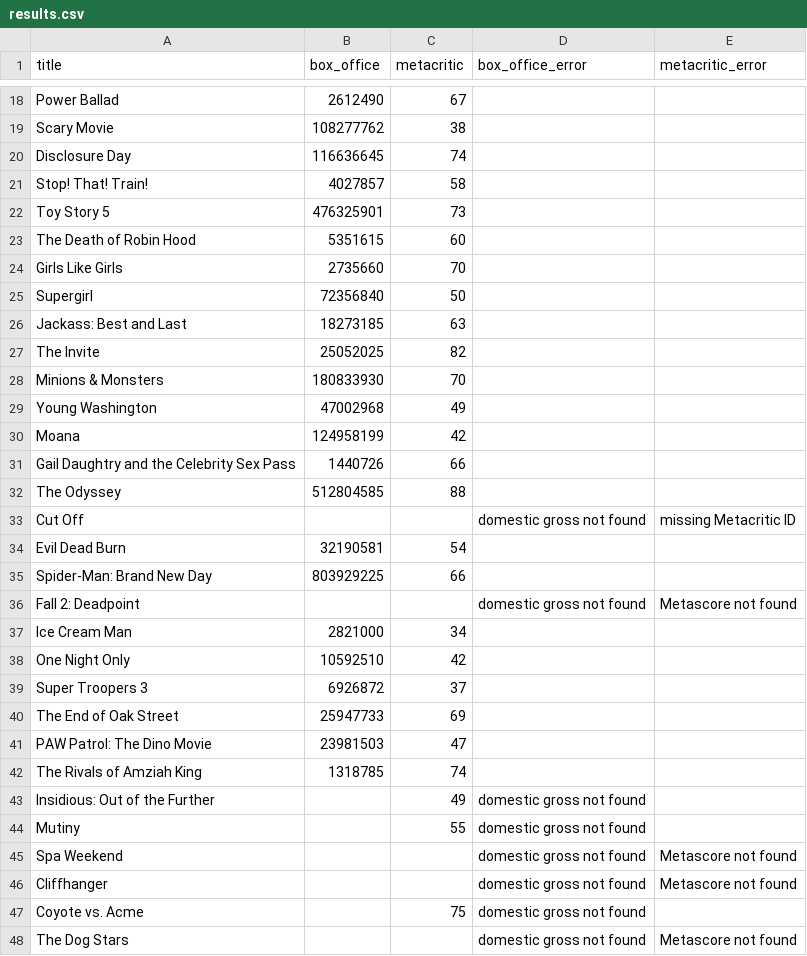
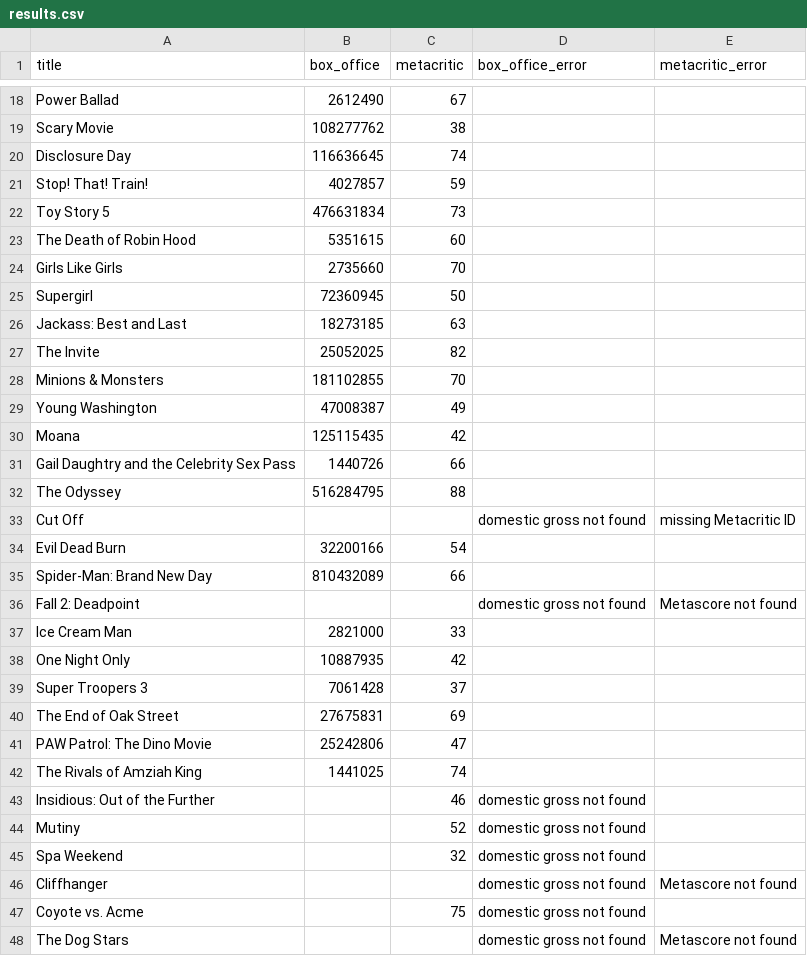
Before and after one commit to damonbayer/big-pic-preview, a CSV file: games/2026-summer/results.csv, drawn as a sheet; only a part is shown, gaps mark what is left out.

```diff
--- a/games/2026-summer/results.csv
+++ b/games/2026-summer/results.csv
@@ -20,27 +20,27 @@ Scary Movie,108277762,38,,
 Disclosure Day,116636645,74,,
-Stop! That! Train!,4027857,58,,
-Toy Story 5,476325901,73,,
+Stop! That! Train!,4027857,59,,
+Toy Story 5,476631834,73,,
 The Death of Robin Hood,5351615,60,,
 Girls Like Girls,2735660,70,,
-Supergirl,72356840,50,,
+Supergirl,72360945,50,,
 Jackass: Best and Last,18273185,63,,
 The Invite,25052025,82,,
-Minions & Monsters,180833930,70,,
-Young Washington,47002968,49,,
-Moana,124958199,42,,
+Minions & Monsters,181102855,70,,
+Young Washington,47008387,49,,
+Moana,125115435,42,,
 Gail Daughtry and the Celebrity Sex Pass,1440726,66,,
-The Odyssey,512804585,88,,
+The Odyssey,516284795,88,,
 Cut Off,,,domestic gross not found,missing Metacritic ID
-Evil Dead Burn,32190581,54,,
-Spider-Man: Brand New Day,803929225,66,,
+Evil Dead Burn,32200166,54,,
+Spider-Man: Brand New Day,810432089,66,,
 Fall 2: Deadpoint,,,domestic gross not found,Metascore not found
-Ice Cream Man,2821000,34,,
-One Night Only,10592510,42,,
-Super Troopers 3,6926872,37,,
-The End of Oak Street,25947733,69,,
-PAW Patrol: The Dino Movie,23981503,47,,
-The Rivals of Amziah King,1318785,74,,
-Insidious: Out of the Further,,49,domestic gross not found,
-Mutiny,,55,domestic gross not found,
-Spa Weekend,,,domestic gross not found,Metascore not found
+Ice Cream Man,2821000,33,,
+One Night Only,10887935,42,,
+Super Troopers 3,7061428,37,,
+The End of Oak Street,27675831,69,,
+PAW Patrol: The Dino Movie,25242806,47,,
+The Rivals of Amziah King,1441025,74,,
+Insidious: Out of the Further,,46,domestic gross not found,
+Mutiny,,52,domestic gross not found,
+Spa Weekend,,32,domestic gross not found,
 Cliffhanger,,,domestic gross not found,Metascore not found
```
